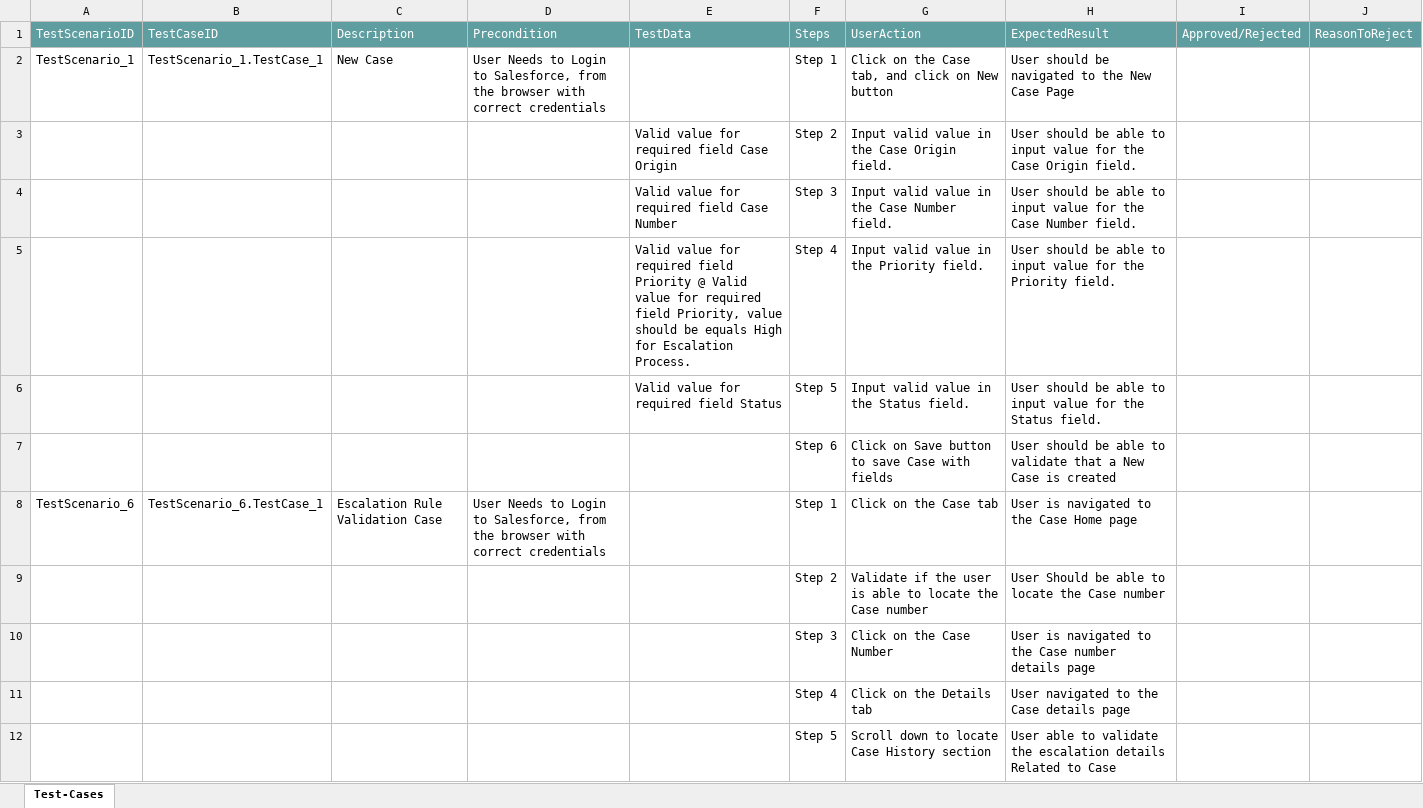
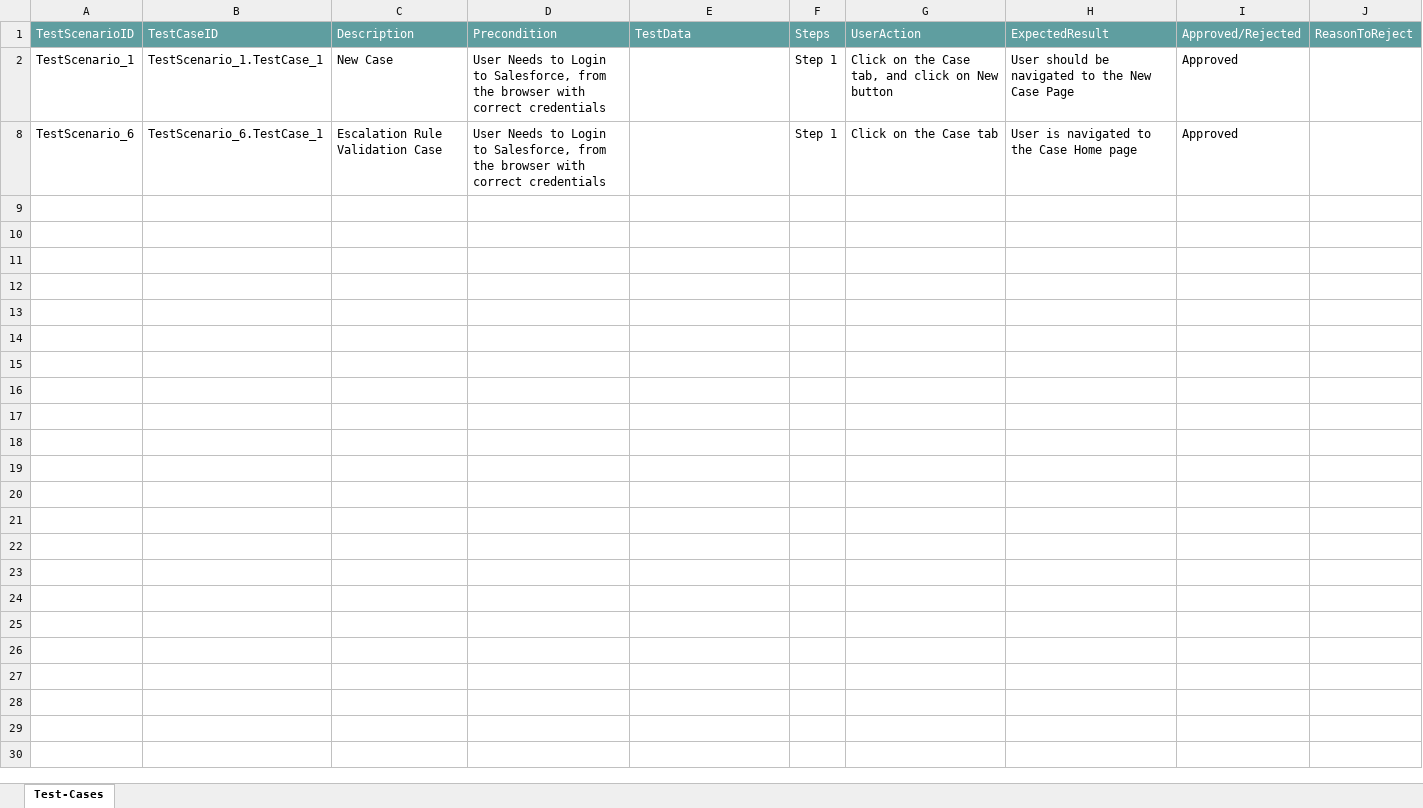
Before and after one commit to ShaikMohamedIrfan/test1234, an Excel workbook: Escalation.xlsx, sheet Test-Cases, drawn as a sheet; values as stored, in another font and other column widths than the file's, no borders; table styles not drawn; the diff names each change by its address in the sheet, - before the commit and + after, or states it on an @@ line.

Commit message:
Update Escalation.xlsx

```diff
--- a/Escalation.xlsx (sheet Test-Cases)
+++ b/Escalation.xlsx (sheet Test-Cases)
-I2: (empty)
+I2: Approved
@@ row 3 hidden:  |  |  |  | Valid value for required field Case Origin | Step 2 | Input valid value in the Case Origin field. | User should be able to input value for the Case Origin field. @@
@@ row 4 hidden:  |  |  |  | Valid value for required field Case Number | Step 3 | Input valid value in the Case Number field. | User should be able to input value for the Case Number field. @@
@@ row 5 hidden:  |  |  |  | Valid value for required field Priority @ Valid value for required field Priority, value should be equals High for Escalation Process. | Step 4 | Input valid value in the Priority field. | User should be able to input value for the Priority field. @@
@@ row 6 hidden:  |  |  |  | Valid value for required field Status | Step 5 | Input valid value in the Status field. | User should be able to input value for the Status field. @@
@@ row 7 hidden:  |  |  |  |  | Step 6 | Click on Save button to save Case with fields | User should be able to validate that a New Case is created @@
-I8: (empty)
+I8: Approved
@@ row 9 hidden:  |  |  |  |  | Step 2 | Validate if the user is able to locate the Case number | User Should be able to locate the Case number @@
@@ row 10 hidden:  |  |  |  |  | Step 3 | Click on the Case Number | User is navigated to the Case number details page @@
@@ row 11 hidden:  |  |  |  |  | Step 4 | Click on the Details tab | User navigated to the Case details page @@
@@ row 12 hidden:  |  |  |  |  | Step 5 | Scroll down to locate Case History section | User able to validate the escalation details Related to Case @@
```
